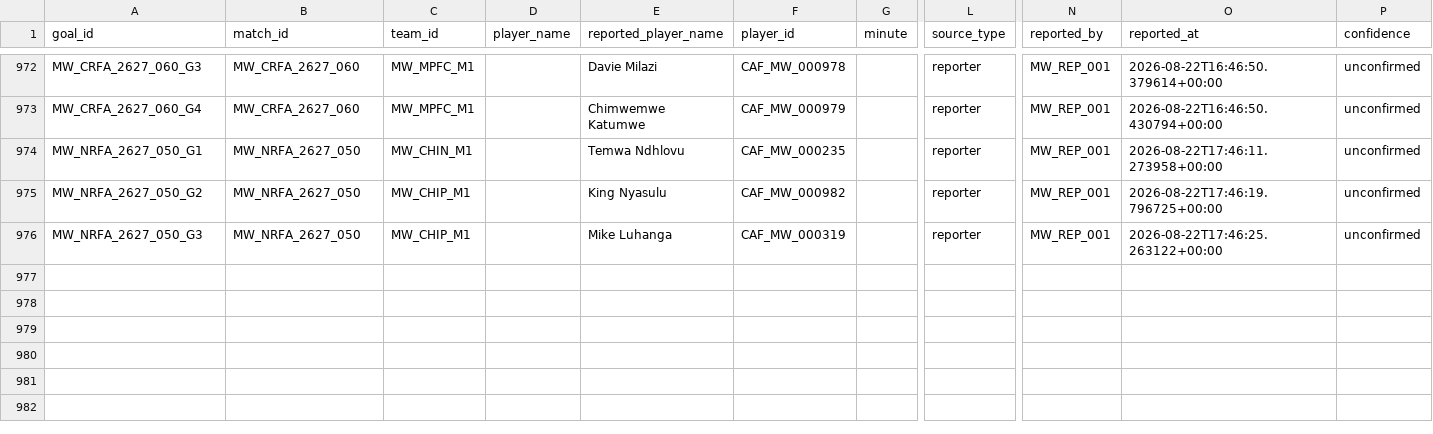
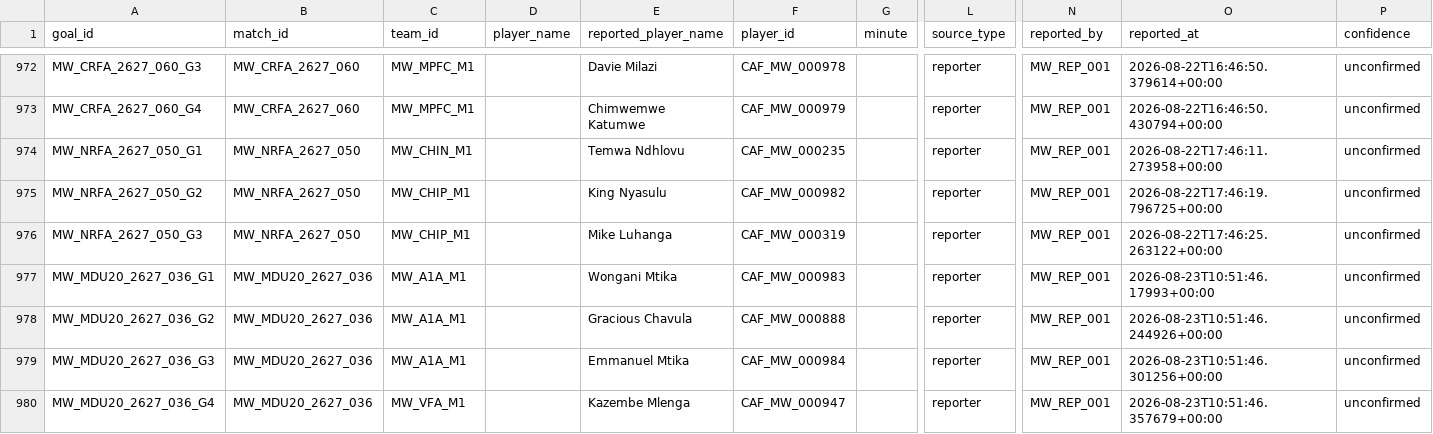
Before and after one commit to theboban5/fb-mw, a CSV file: data/canonical/goals.csv, drawn as a sheet; only a part is shown, gaps mark what is left out; rows hold the shown columns only; the diff names each change by its address in the sheet, - before the commit and + after, or states it on an @@ line.

```diff
--- a/data/canonical/goals.csv
+++ b/data/canonical/goals.csv
+row 977: MW_MDU20_2627_036_G1 | MW_MDU20_2627_036 | MW_A1A_M1 |  | Wongani Mtika | CAF_MW_000983 |  | reporter | MW_REP_001 | 2026-08-23T10:51:46.17993+00:00 | unconfirmed
+row 978: MW_MDU20_2627_036_G2 | MW_MDU20_2627_036 | MW_A1A_M1 |  | Gracious Chavula | CAF_MW_000888 |  | reporter | MW_REP_001 | 2026-08-23T10:51:46.244926+00:00 | unconfirmed
+row 979: MW_MDU20_2627_036_G3 | MW_MDU20_2627_036 | MW_A1A_M1 |  | Emmanuel Mtika | CAF_MW_000984 |  | reporter | MW_REP_001 | 2026-08-23T10:51:46.301256+00:00 | unconfirmed
+row 980: MW_MDU20_2627_036_G4 | MW_MDU20_2627_036 | MW_VFA_M1 |  | Kazembe Mlenga | CAF_MW_000947 |  | reporter | MW_REP_001 | 2026-08-23T10:51:46.357679+00:00 | unconfirmed
```
Also changed, not shown: data/canonical/matches.csv, data/canonical/players.csv.
